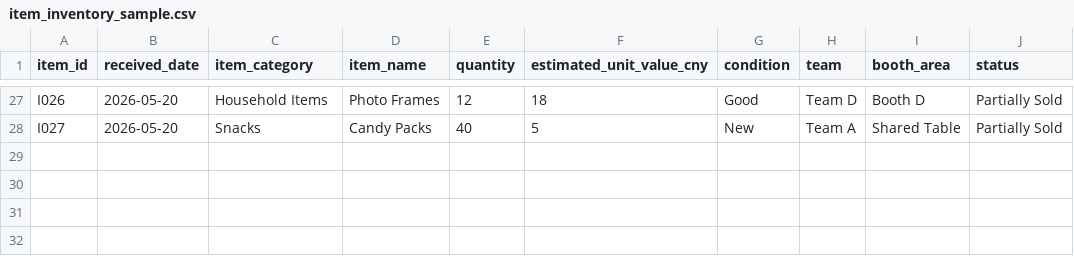
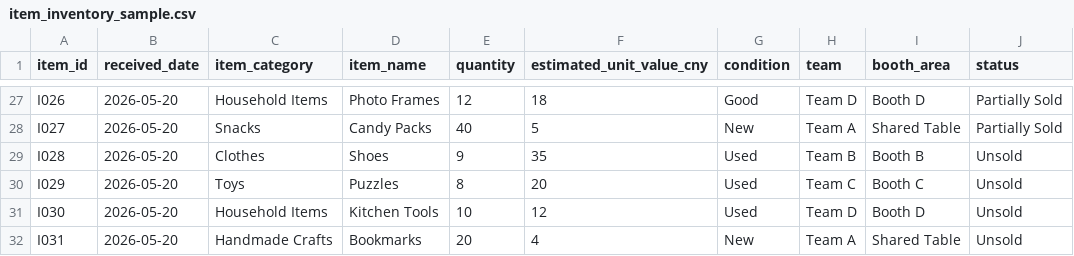
Before and after one commit to yuxindu85-bit/community-charity-donation-analysis, a CSV file: data/raw/item_inventory_sample.csv, drawn as a sheet; only a part is shown, gaps mark what is left out; the diff names each change by its address in the sheet, - before the commit and + after, or states it on an @@ line.

```diff
--- a/data/raw/item_inventory_sample.csv
+++ b/data/raw/item_inventory_sample.csv
+row 29: I028 | 2026-05-20 | Clothes | Shoes | 9 | 35 | Used | Team B | Booth B | Unsold
+row 30: I029 | 2026-05-20 | Toys | Puzzles | 8 | 20 | Used | Team C | Booth C | Unsold
+row 31: I030 | 2026-05-20 | Household Items | Kitchen Tools | 10 | 12 | Used | Team D | Booth D | Unsold
+row 32: I031 | 2026-05-20 | Handmade Crafts | Bookmarks | 20 | 4 | New | Team A | Shared Table | Unsold
```
Also changed, not shown: data/processed/cleaned_booth_layout.csv, data/processed/cleaned_inventory.csv, 25 other files.
